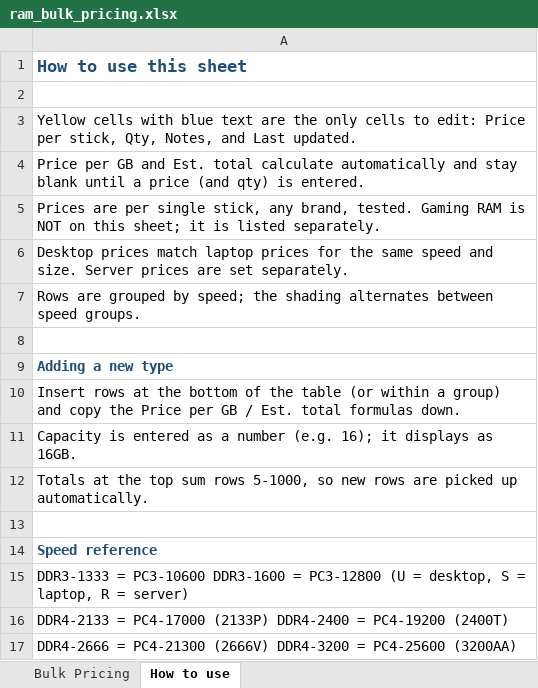
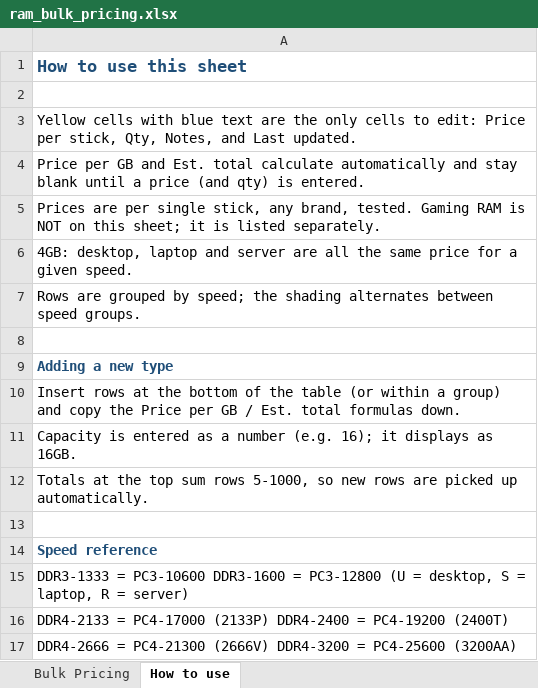
Before and after one commit to bgallaher-lgtm/Claude, an Excel workbook: ram_bulk_pricing.xlsx, sheet How to use, drawn as a sheet; values as stored, in another font and other column widths than the file's, no borders; the diff names each change by its address in the sheet, - before the commit and + after, or states it on an @@ line.

```diff
--- a/ram_bulk_pricing.xlsx (sheet How to use)
+++ b/ram_bulk_pricing.xlsx (sheet How to use)
-A6: Desktop prices match laptop prices for the same speed and size. Server prices are set separately.
+A6: 4GB: desktop, laptop and server are all the same price for a given speed.
```
Also changed, not shown: sheet Bulk Pricing.
